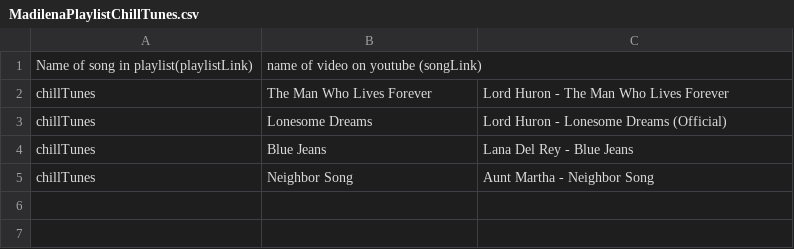
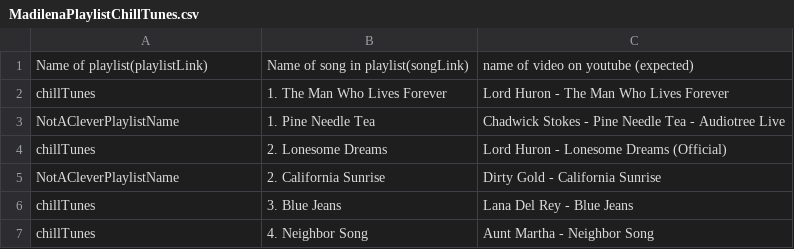
Before and after one commit to MHK-XPX/mixtape-testing, a CSV file: Java/src/main/resources/MadilenaPlaylistChillTunes.csv, drawn as a sheet.

Commit message:
Clicks the desired playlist and desired song from a csv file.  Still does not click the youtube button to navigate to youtube.

```diff
--- a/Java/src/main/resources/MadilenaPlaylistChillTunes.csv
+++ b/Java/src/main/resources/MadilenaPlaylistChillTunes.csv
@@ -1,5 +1,7 @@
-Name of song in playlist(playlistLink), name of video on youtube (songLink)
-chillTunes,The Man Who Lives Forever,Lord Huron - The Man Who Lives Forever
-chillTunes,Lonesome Dreams,Lord Huron - Lonesome Dreams (Official)
-chillTunes,Blue Jeans,Lana Del Rey - Blue Jeans
-chillTunes,Neighbor Song,Aunt Martha - Neighbor Song
+Name of playlist(playlistLink),Name of song in playlist(songLink), name of video on youtube (expected)
+chillTunes,1. The Man Who Lives Forever,Lord Huron - The Man Who Lives Forever
+NotACleverPlaylistName,1. Pine Needle Tea,Chadwick Stokes - Pine Needle Tea - Audiotree Live
+chillTunes,2. Lonesome Dreams,Lord Huron - Lonesome Dreams (Official)
+NotACleverPlaylistName, 2. California Sunrise, Dirty Gold - California Sunrise
+chillTunes,3. Blue Jeans,Lana Del Rey - Blue Jeans
+chillTunes,4. Neighbor Song,Aunt Martha - Neighbor Song
```
Also changed, not shown: 3 other files.
